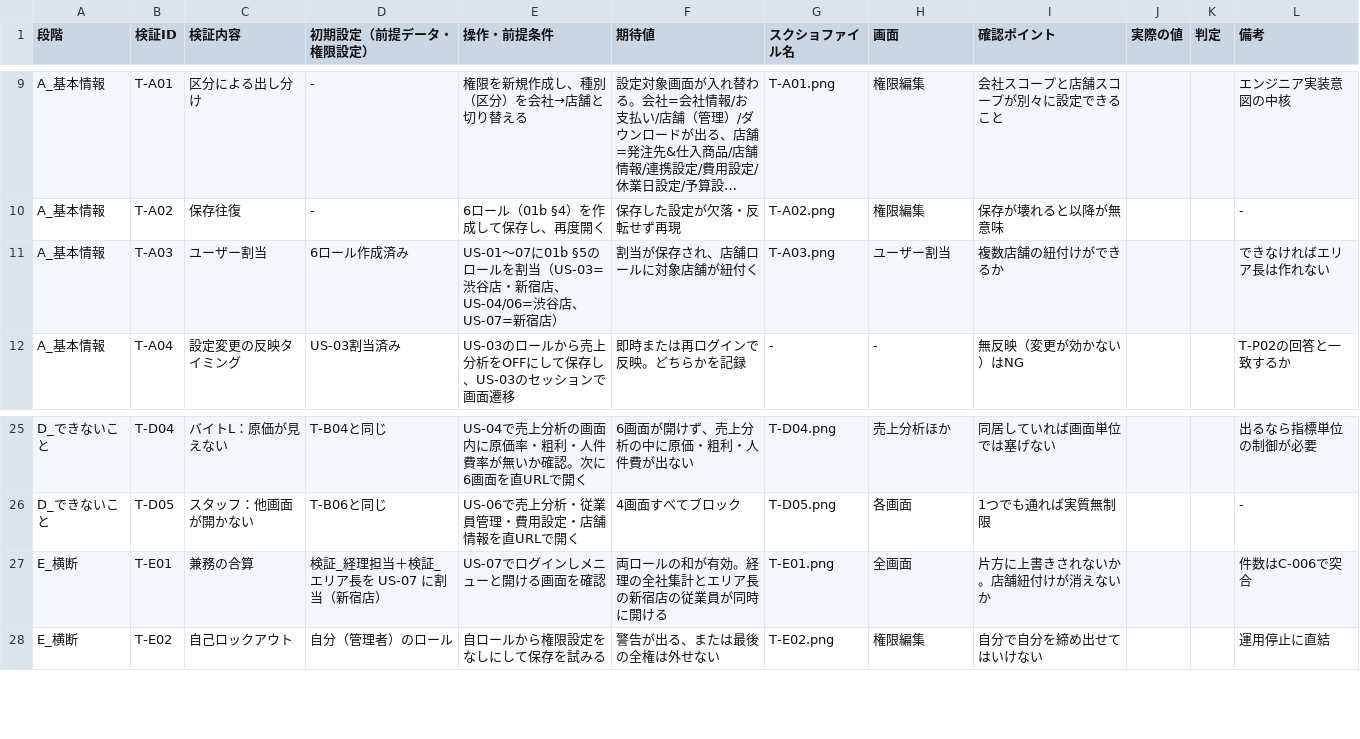
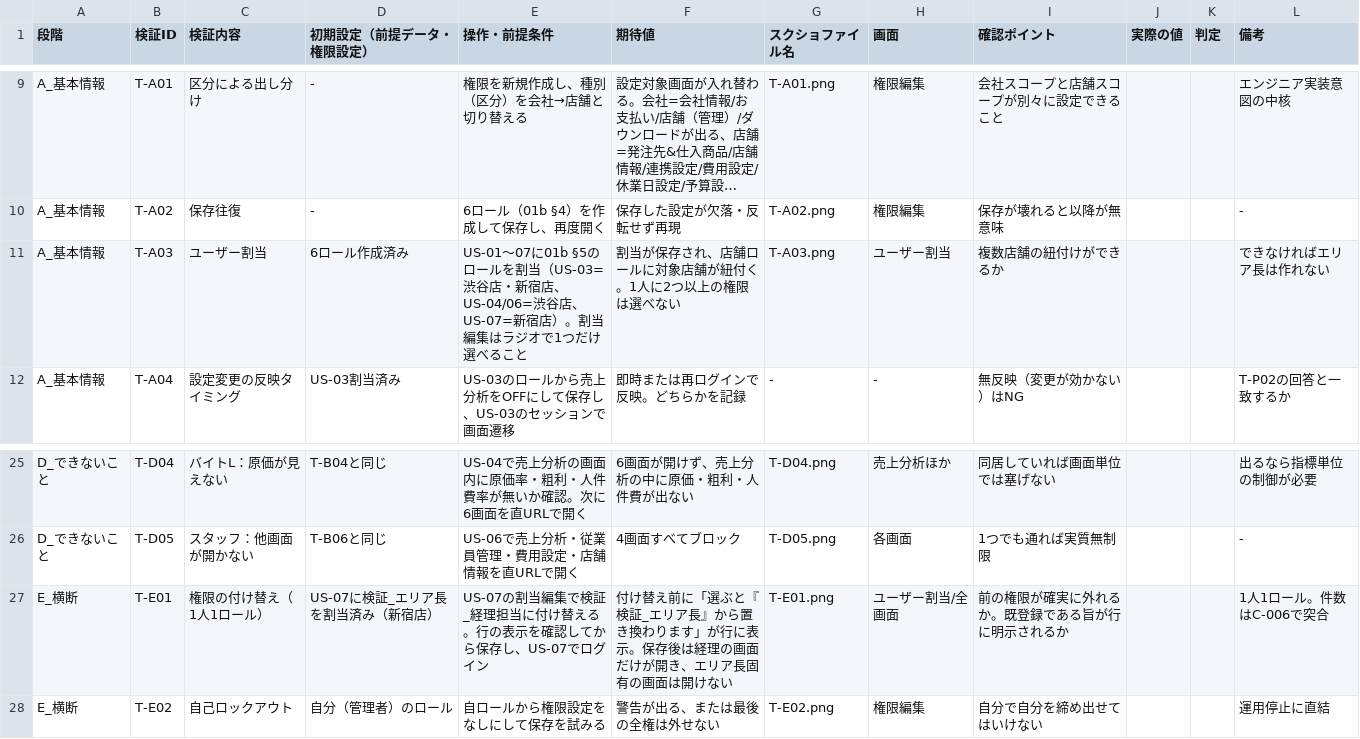
Before and after one commit to suguru789987/rakmy-permission-mock, a TSV file: 20260803_03a_権限設定_検証プラン_操作系.tsv, drawn as a sheet; only a part is shown, gaps mark what is left out; long unchanged cells end in …; the diff names each change by its address in the sheet, - before the commit and + after, or states it on an @@ line.

```diff
--- a/20260803_03a_権限設定_検証プラン_操作系.tsv
+++ b/20260803_03a_権限設定_検証プラン_操作系.tsv
-E11 (操作・前提条件): …新宿店）
+E11 (操作・前提条件): …新宿店）。割当編集はラジオで1つだけ選べること
-F11 (期待値): 割当が保存され、店舗ロールに対象店舗が紐付く
+F11 (期待値): 割当が保存され、店舗ロールに対象店舗が紐付く。1人に2つ以上の権限は選べない
-C27 (検証内容): 兼務の合算
+C27 (検証内容): 権限の付け替え（1人1ロール）
-D27 (初期設定（前提データ・権限設定）): 検証_経理担当＋検証_エリア長を US-07 に割当（新宿店）
+D27 (初期設定（前提データ・権限設定）): US-07に検証_エリア長を割当済み（新宿店）
-E27 (操作・前提条件): US-07でログインしメニューと開ける画面を確認
+E27 (操作・前提条件): US-07の割当編集で検証_経理担当に付け替える。行の表示を確認してから保存し、US-07でログイン
-F27 (期待値): 両ロールの和が有効。経理の全社集計とエリア長の新宿店の従業員が同時に開ける
+F27 (期待値): 付け替え前に「選ぶと『検証_エリア長』から置き換わります」が行に表示。保存後は経理の画面だけが開き、エリア長固有の画面は開けない
-H27 (画面): 全画面
+H27 (画面): ユーザー割当/全画面
-I27 (確認ポイント): 片方に上書きされないか。店舗紐付けが消えないか
+I27 (確認ポイント): 前の権限が確実に外れるか。既登録である旨が行に明示されるか
-L27 (備考): 件数はC-006で突合
+L27 (備考): 1人1ロール。件数はC-006で突合
```
Also changed, not shown: 20260803_02_権限設定_受入条件表.tsv, 20260803_03b_権限設定_検証プラン_計算系.tsv, 7 other files.
